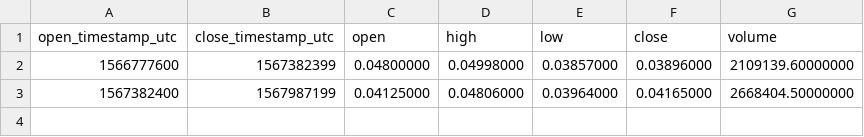
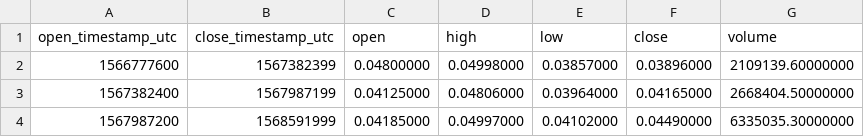
Before and after one commit to cryptobigbro/binance-CVCUSDT, a CSV file: binance-CVCUSDT-1w.csv, drawn as a sheet; the diff names each change by its address in the sheet, - before the commit and + after, or states it on an @@ line.

```diff
--- a/binance-CVCUSDT-1w.csv
+++ b/binance-CVCUSDT-1w.csv
+row 4: 1567987200 | 1568591999 | 0.04185000 | 0.04997000 | 0.04102000 | 0.04490000 | 6335035.30000000
```
Also changed, not shown: binance-CVCUSDT-1d.csv, binance-CVCUSDT-1h.csv, 1 other file.
